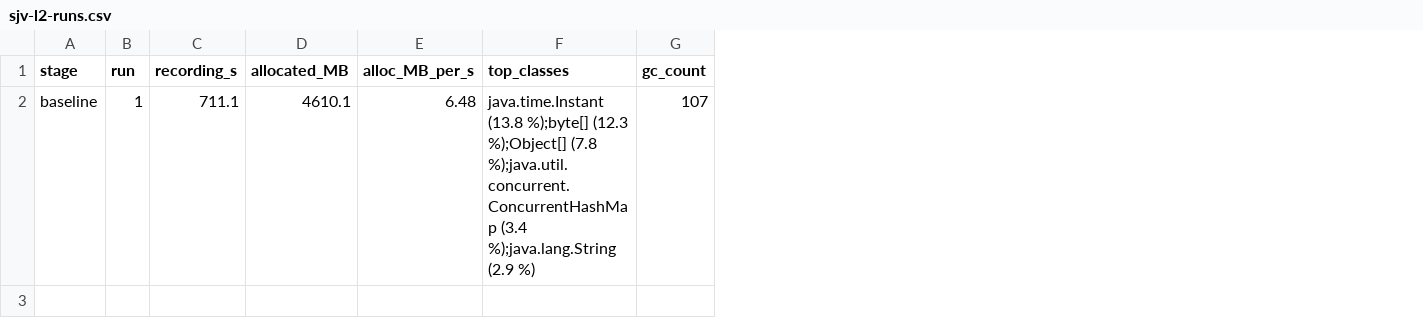
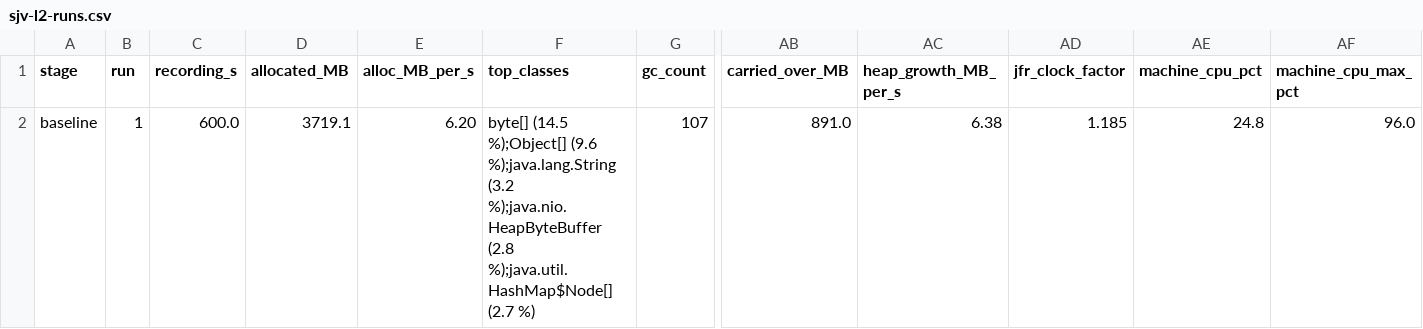
Before and after one commit to Fisayomii/ledger-settlement, a CSV file: perf/results/sjv-l2-runs.csv, drawn as a sheet; only a part is shown, gaps mark what is left out; the diff names each change by its address in the sheet, - before the commit and + after, or states it on an @@ line.

```diff
--- a/perf/results/sjv-l2-runs.csv
+++ b/perf/results/sjv-l2-runs.csv
+column AB (carried_over_MB), row 2: 891.0
+column AC (heap_growth_MB_per_s), row 2: 6.38
+column AD (jfr_clock_factor), row 2: 1.185
+column AE (machine_cpu_pct), row 2: 24.8
+column AF (machine_cpu_max_pct), row 2: 96.0
-C2 (recording_s): 711.1
+C2 (recording_s): 600.0
-D2 (allocated_MB): 4610.1
+D2 (allocated_MB): 3719.1
-E2 (alloc_MB_per_s): 6.48
+E2 (alloc_MB_per_s): 6.20
-F2 (top_classes): java.time.Instant (13.8 %);byte[] (12.3 %);Object[] (7.8 %);java.util.concurrent.ConcurrentHashMap (3.4 %);java.lang.String (2.9 %)
+F2 (top_classes): byte[] (14.5 %);Object[] (9.6 %);java.lang.String (3.2 %);java.nio.HeapByteBuffer (2.8 %);java.util.HashMap$Node[] (2.7 %)
```
Also changed, not shown: 2 other files.
